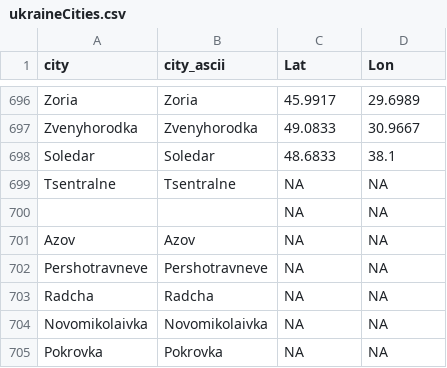
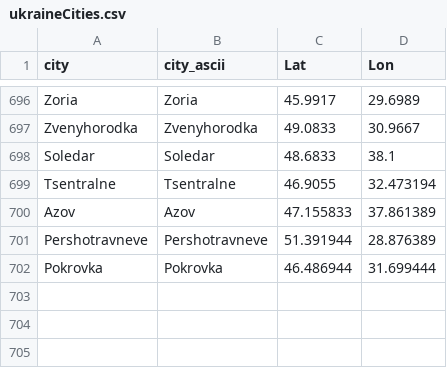
Before and after one commit to vi-enne/controlCitiesUkraine, a CSV file: ukraineCities.csv, drawn as a sheet; only a part is shown, gaps mark what is left out.

Commit message:
Update ukraineCities.csv

```diff
--- a/ukraineCities.csv
+++ b/ukraineCities.csv
@@ -698,8 +698,5 @@
 "Soledar","Soledar",48.6833,38.1
-"Tsentralne","Tsentralne",NA,NA
-"","",NA,NA
-"Azov","Azov",NA,NA
-"Pershotravneve","Pershotravneve",NA,NA
-"Radcha","Radcha",NA,NA
-"Novomikolaivka","Novomikolaivka",NA,NA
-"Pokrovka","Pokrovka",NA,NA
+"Tsentralne","Tsentralne",46.9055,32.473194
+"Azov","Azov",47.155833,37.861389
+"Pershotravneve","Pershotravneve",51.391944,28.876389
+"Pokrovka","Pokrovka",46.486944,31.699444
```
